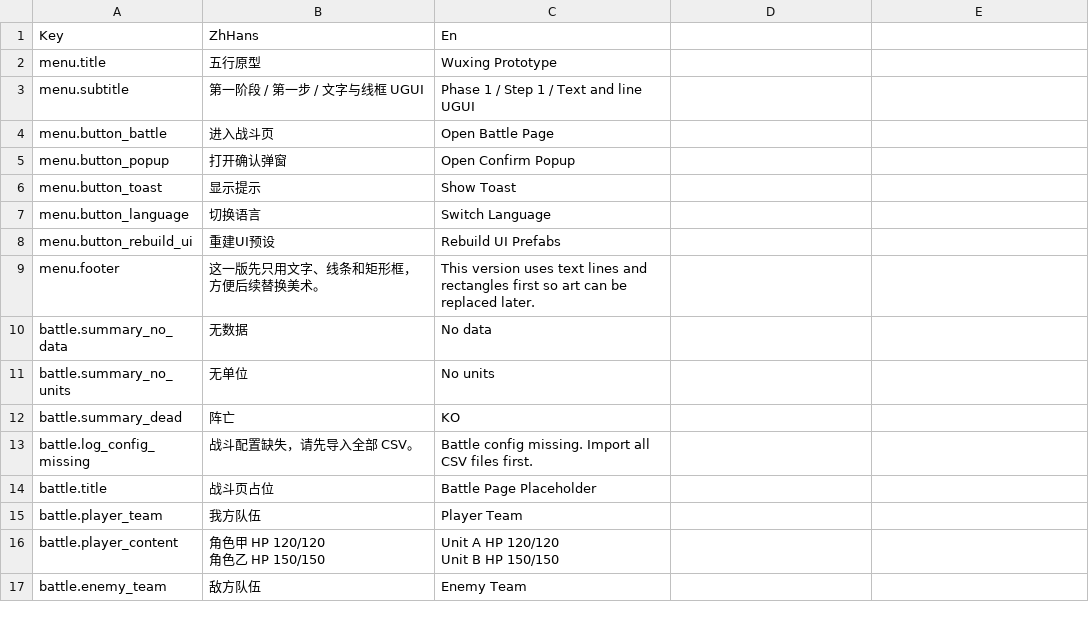
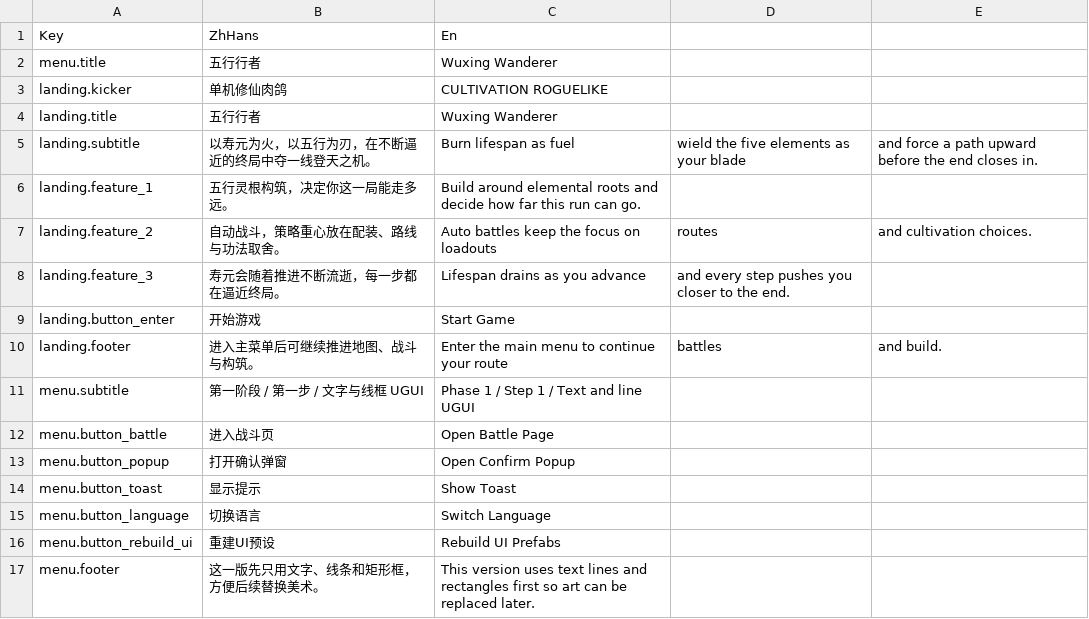
Before and after one commit to xyzhi/codexDlablo, a CSV file: Docs/Localization.csv, drawn as a sheet; only a part is shown; the shorter side is filled out with more unchanged rows.

Commit message:
开始游戏

```diff
--- a/Docs/Localization.csv
+++ b/Docs/Localization.csv
@@ -1,3 +1,11 @@
 Key,ZhHans,En
-menu.title,五行原型,Wuxing Prototype
+menu.title,五行行者,Wuxing Wanderer
+landing.kicker,单机修仙肉鸽,CULTIVATION ROGUELIKE
+landing.title,五行行者,Wuxing Wanderer
+landing.subtitle,以寿元为火，以五行为刃，在不断逼近的终局中夺一线登天之机。,Burn lifespan as fuel, wield the five elements as your blade, and force a path upward before the end closes in.
+landing.feature_1,五行灵根构筑，决定你这一局能走多远。,Build around elemental roots and decide how far this run can go.
+landing.feature_2,自动战斗，策略重心放在配装、路线与功法取舍。,Auto battles keep the focus on loadouts, routes, and cultivation choices.
+landing.feature_3,寿元会随着推进不断流逝，每一步都在逼近终局。,Lifespan drains as you advance, and every step pushes you closer to the end.
+landing.button_enter,开始游戏,Start Game
+landing.footer,进入主菜单后可继续推进地图、战斗与构筑。,Enter the main menu to continue your route, battles, and build.
 menu.subtitle,第一阶段 / 第一步 / 文字与线框 UGUI,Phase 1 / Step 1 / Text and line UGUI
```
Also changed, not shown: 10 other files.
